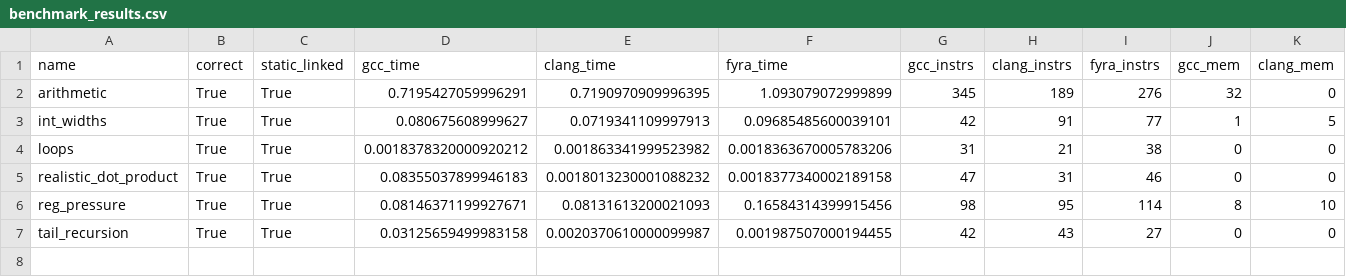
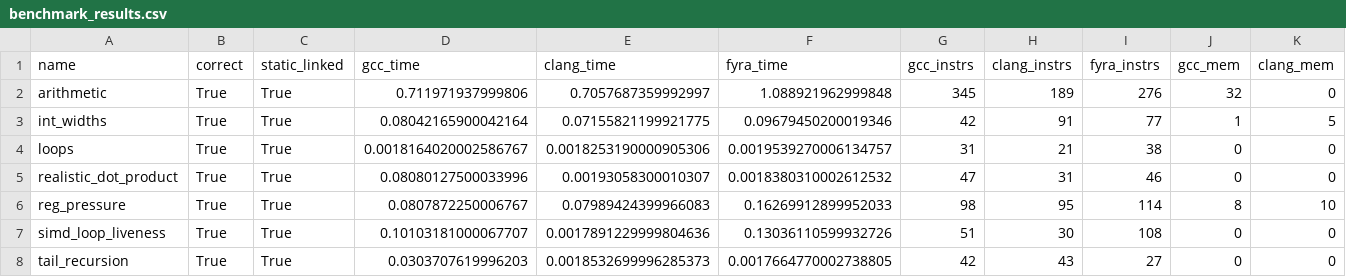
Before and after one commit to netesy/fyra, a CSV file: benchmarks/benchmark_results.csv, drawn as a sheet; only a part is shown; addresses are those after the commit; rows hold the shown columns only; the diff names each change by its address in the sheet, - before the commit and + after, or states it on an @@ line.

Commit message:
Fix SIMD lowering correctness, resolve scalar liveness regression, and add SIMD benchmark
- Implement width-dependent integer SIMD lowering (paddb/w/d/q, psubb/w/d/q).
- Implement pmullw/pmulld for i16/i32 SIMD multiplication.
- Explicitly reject integer VDiv and unsupported VMul forms (<16 x i8>, <2 x i64>).
- Verify FP SIMD (addps/subps/mulps/divps, addpd/subpd/mulpd/divpd).
- Replace coarse liveOut block-end extension in LivenessAnalysis.cpp with targeted CFG loop-invariant extension.
- Add SIMD loop liveness regression test in test_simd_exec.cpp.
- Add simd_loop_liveness benchmark to corpus and update benchmark artifacts (csv/json).

```diff
--- a/benchmarks/benchmark_results.csv
+++ b/benchmarks/benchmark_results.csv
-D2 (gcc_time): 0.7195427059996291
+D2 (gcc_time): 0.711971937999806
-E2 (clang_time): 0.7190970909996395
+E2 (clang_time): 0.7057687359992997
-F2 (fyra_time): 1.093079072999899
+F2 (fyra_time): 1.088921962999848
-D3 (gcc_time): 0.080675608999627
+D3 (gcc_time): 0.08042165900042164
-E3 (clang_time): 0.0719341109997913
+E3 (clang_time): 0.07155821199921775
-F3 (fyra_time): 0.09685485600039101
+F3 (fyra_time): 0.09679450200019346
-D4 (gcc_time): 0.0018378320000920212
+D4 (gcc_time): 0.0018164020002586767
-E4 (clang_time): 0.001863341999523982
+E4 (clang_time): 0.0018253190000905306
-F4 (fyra_time): 0.0018363670005783206
+F4 (fyra_time): 0.0019539270006134757
-D5 (gcc_time): 0.08355037899946183
+D5 (gcc_time): 0.08080127500033996
-E5 (clang_time): 0.0018013230001088232
+E5 (clang_time): 0.00193058300010307
-F5 (fyra_time): 0.0018377340002189158
+F5 (fyra_time): 0.0018380310002612532
-D6 (gcc_time): 0.08146371199927671
+D6 (gcc_time): 0.0807872250006767
-E6 (clang_time): 0.08131613200021093
+E6 (clang_time): 0.07989424399966083
-F6 (fyra_time): 0.16584314399915456
+F6 (fyra_time): 0.16269912899952033
+row 7: simd_loop_liveness | True | True | 0.10103181000067707 | 0.0017891229999804636 | 0.13036110599932726 | 51 | 30 | 108 | 0 | 0
-D8 (gcc_time): 0.03125659499983158
+D8 (gcc_time): 0.0303707619996203
-E8 (clang_time): 0.0020370610000099987
+E8 (clang_time): 0.0018532699996285373
-F8 (fyra_time): 0.001987507000194455
+F8 (fyra_time): 0.0017664770002738805
```
Also changed, not shown: 3 other files.
